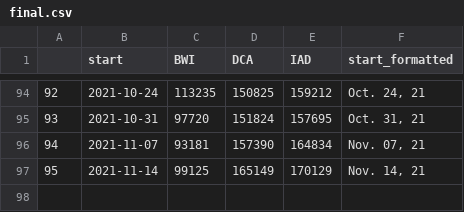
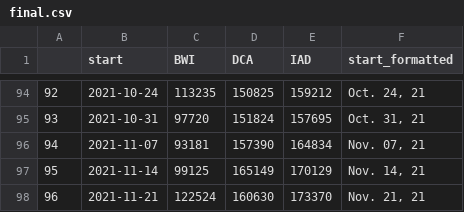
Before and after one commit to aadittambe/thanksgiving-travel, a CSV file: dc-data/final/final.csv, drawn as a sheet; only a part is shown, gaps mark what is left out.

```diff
--- a/dc-data/final/final.csv
+++ b/dc-data/final/final.csv
@@ -97 +97,2 @@
 95,2021-11-14,99125,165149,170129,"Nov. 14, 21"
+96,2021-11-21,122524,160630,173370,"Nov. 21, 21"
```
Also changed, not shown: 3 other files.
